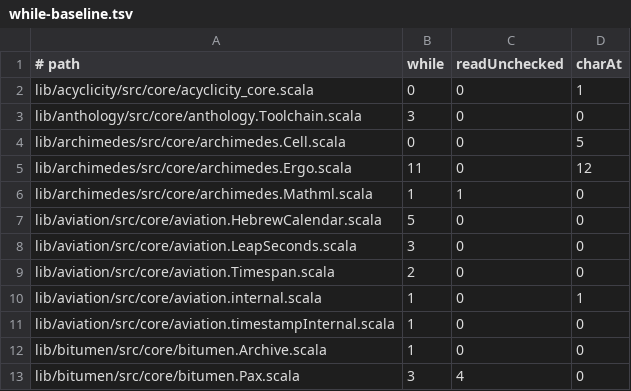
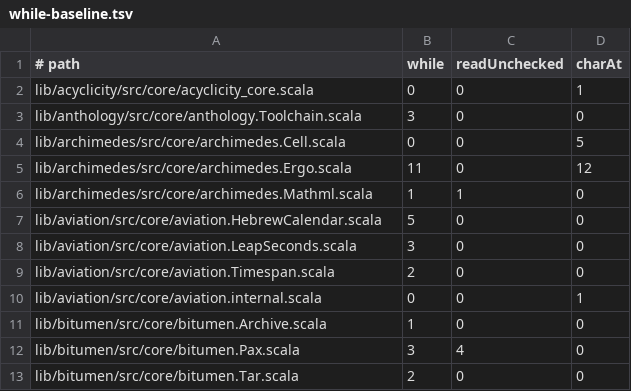
Before and after one commit to propensive/soundness, a TSV file: etc/while-baseline.tsv, drawn as a sheet; only a part is shown; the shorter side is filled out with more unchanged rows.

```diff
--- a/etc/while-baseline.tsv
+++ b/etc/while-baseline.tsv
@@ -9,4 +9,3 @@ lib/aviation/src/core/aviation.LeapSeconds.scala	3	0	0
 lib/aviation/src/core/aviation.Timespan.scala	2	0	0
-lib/aviation/src/core/aviation.internal.scala	1	0	1
-lib/aviation/src/core/aviation.timestampInternal.scala	1	0	0
+lib/aviation/src/core/aviation.internal.scala	0	0	1
 lib/bitumen/src/core/bitumen.Archive.scala	1	0	0
```
Also changed, not shown: 22 other files.
